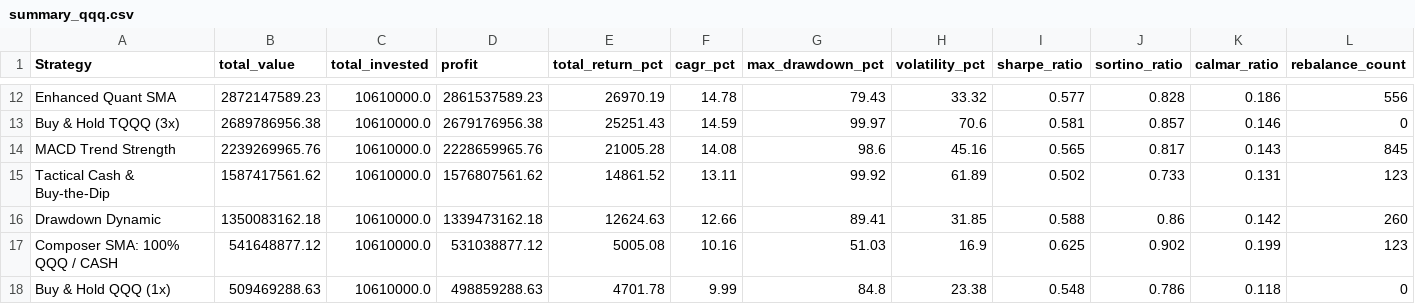
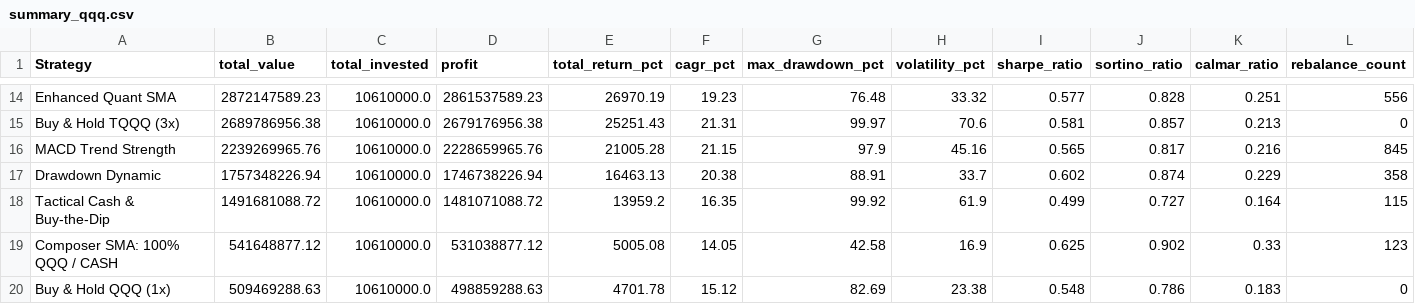
Before and after one commit to roeiburstein/Leverage-Lab, a CSV file: results/summary_qqq.csv, drawn as a sheet; only a part is shown, gaps mark what is left out; removed rows and columns are numbered as before the commit, all else as after; rows hold the shown columns only; the diff covers the shown part only; the diff names each change by its address in the sheet, - before the commit and + after, or states it on an @@ line.

```diff
--- a/results/summary_qqq.csv
+++ b/results/summary_qqq.csv
-F14 (cagr_pct): 14.78
+F14 (cagr_pct): 19.23
-G14 (max_drawdown_pct): 79.43
+G14 (max_drawdown_pct): 76.48
-K14 (calmar_ratio): 0.186
+K14 (calmar_ratio): 0.251
-F15 (cagr_pct): 14.59
+F15 (cagr_pct): 21.31
-K15 (calmar_ratio): 0.146
+K15 (calmar_ratio): 0.213
-F16 (cagr_pct): 14.08
+F16 (cagr_pct): 21.15
-G16 (max_drawdown_pct): 98.6
+G16 (max_drawdown_pct): 97.9
-K16 (calmar_ratio): 0.143
+K16 (calmar_ratio): 0.216
+row 17: Drawdown Dynamic | 1757348226.94 | 10610000.0 | 1746738226.94 | 16463.13 | 20.38 | 88.91 | 33.7 | 0.602 | 0.874 | 0.229 | 358
-B18 (total_value): 1587417561.62
+B18 (total_value): 1491681088.72
-D18 (profit): 1576807561.62
+D18 (profit): 1481071088.72
-E18 (total_return_pct): 14861.52
+E18 (total_return_pct): 13959.2
-F18 (cagr_pct): 13.11
+F18 (cagr_pct): 16.35
-H18 (volatility_pct): 61.89
+H18 (volatility_pct): 61.9
-I18 (sharpe_ratio): 0.502
+I18 (sharpe_ratio): 0.499
-J18 (sortino_ratio): 0.733
+J18 (sortino_ratio): 0.727
-K18 (calmar_ratio): 0.131
+K18 (calmar_ratio): 0.164
-L18 (rebalance_count): 123
+L18 (rebalance_count): 115
-row 16: Drawdown Dynamic | 1350083162.18 | 10610000.0 | 1339473162.18 | 12624.63 | 12.66 | 89.41 | 31.85 | 0.588 | 0.86 | 0.142 | 260
-F19 (cagr_pct): 10.16
+F19 (cagr_pct): 14.05
-G19 (max_drawdown_pct): 51.03
+G19 (max_drawdown_pct): 42.58
-K19 (calmar_ratio): 0.199
+K19 (calmar_ratio): 0.33
-F20 (cagr_pct): 9.99
+F20 (cagr_pct): 15.12
-G20 (max_drawdown_pct): 84.8
+G20 (max_drawdown_pct): 82.69
-K20 (calmar_ratio): 0.118
+K20 (calmar_ratio): 0.183
```
Also changed, not shown: 2 added rows and 30 edited cells elsewhere in this file, results/summary_soxx.csv, 11 other files.
